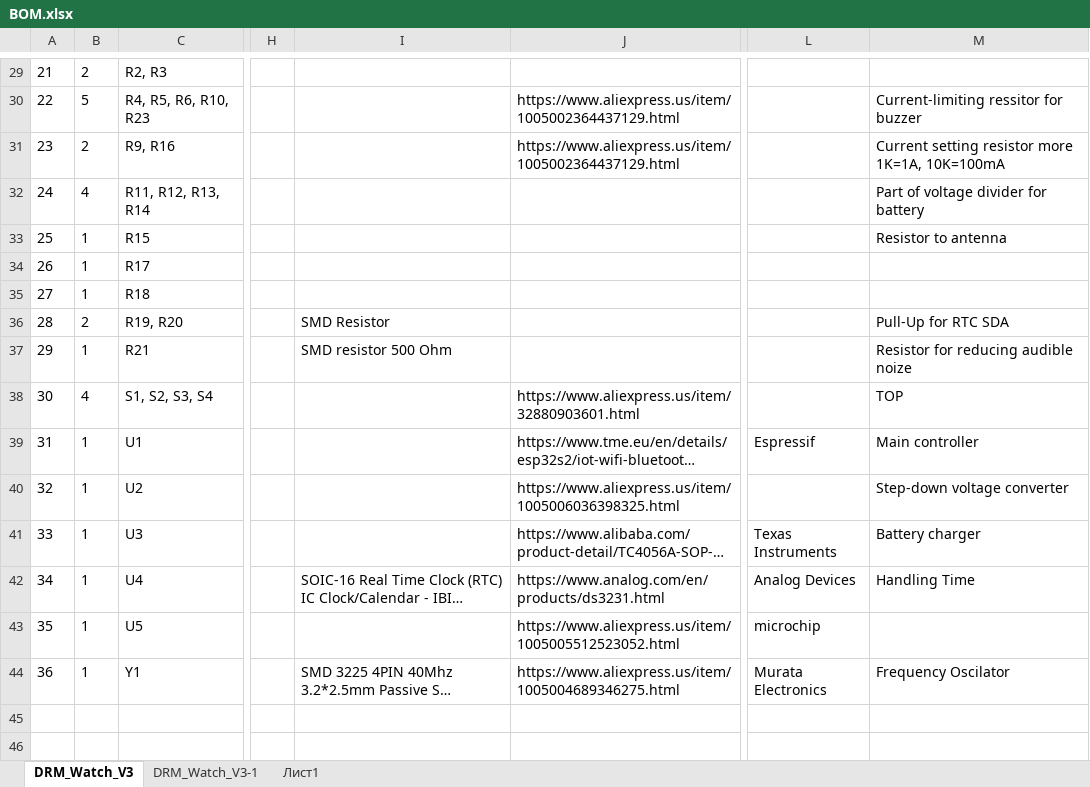
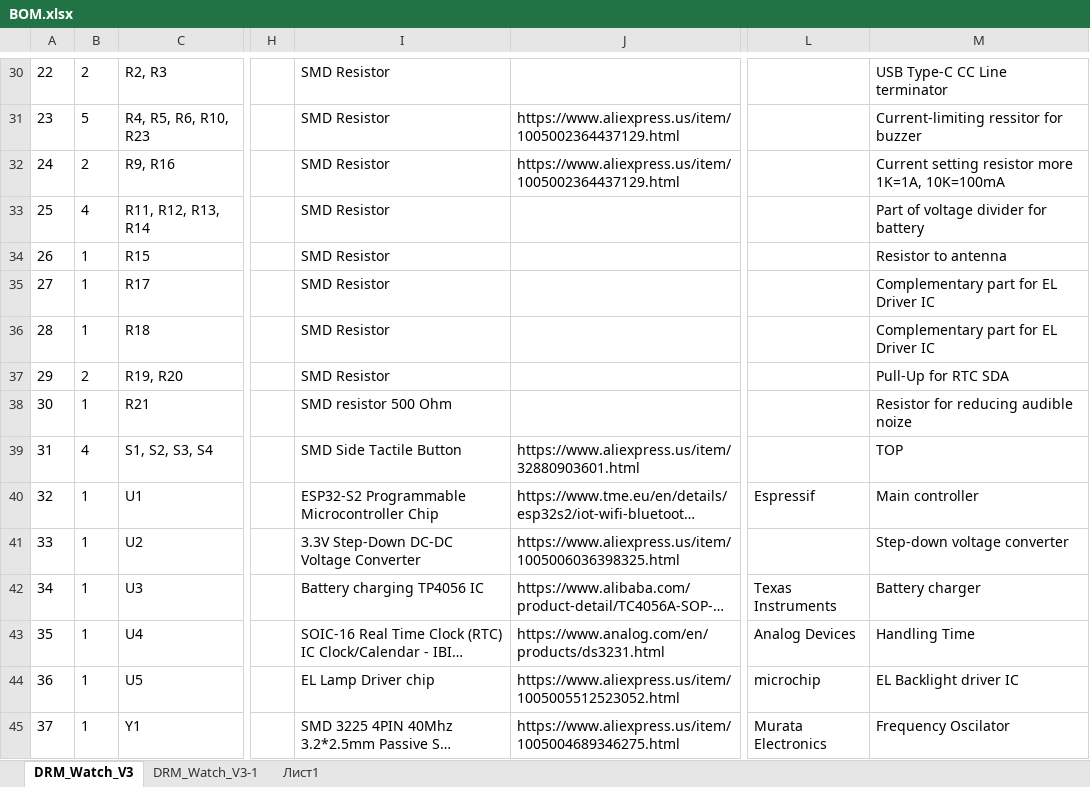
Before and after one commit to drfailov/DRM_Watch_v3, an Excel workbook: Board/_DRM_Watch_v3/BOM.xlsx, sheet DRM_Watch_V3, drawn as a sheet; only a part is shown, gaps mark what is left out; long unchanged cells end in …; values as stored, in another font and other column widths than the file's, no borders; table styles not drawn; addresses are those after the commit; the diff covers the shown part only; the diff names each change by its address in the sheet, - before the commit and + after, or states it on an @@ line.

```diff
--- a/Board/_DRM_Watch_v3/BOM.xlsx (sheet DRM_Watch_V3)
+++ b/Board/_DRM_Watch_v3/BOM.xlsx (sheet DRM_Watch_V3)
@@ column A renumbered from row 19 down @@
-I30:I36: (empty)
+I30:I36: SMD Resistor
-M30: (empty)
+M30: USB Type-C CC Line terminator
-M35:M36: (empty)
+M35:M36: Complementary part for EL Driver IC
-I39: (empty)
+I39: SMD Side Tactile Button
-I40: (empty)
+I40: ESP32-S2 Programmable Microcontroller Chip
-I41: (empty)
+I41: 3.3V Step-Down DC-DC Voltage Converter
-I42: (empty)
+I42: Battery charging TP4056 IC
-I44: (empty)
+I44: EL Lamp Driver chip
-M44: (empty)
+M44: EL Backlight driver IC
```
Also changed, not shown: 2 added rows, 1 removed row and 14 edited cells elsewhere in this sheet, 18 other files.
